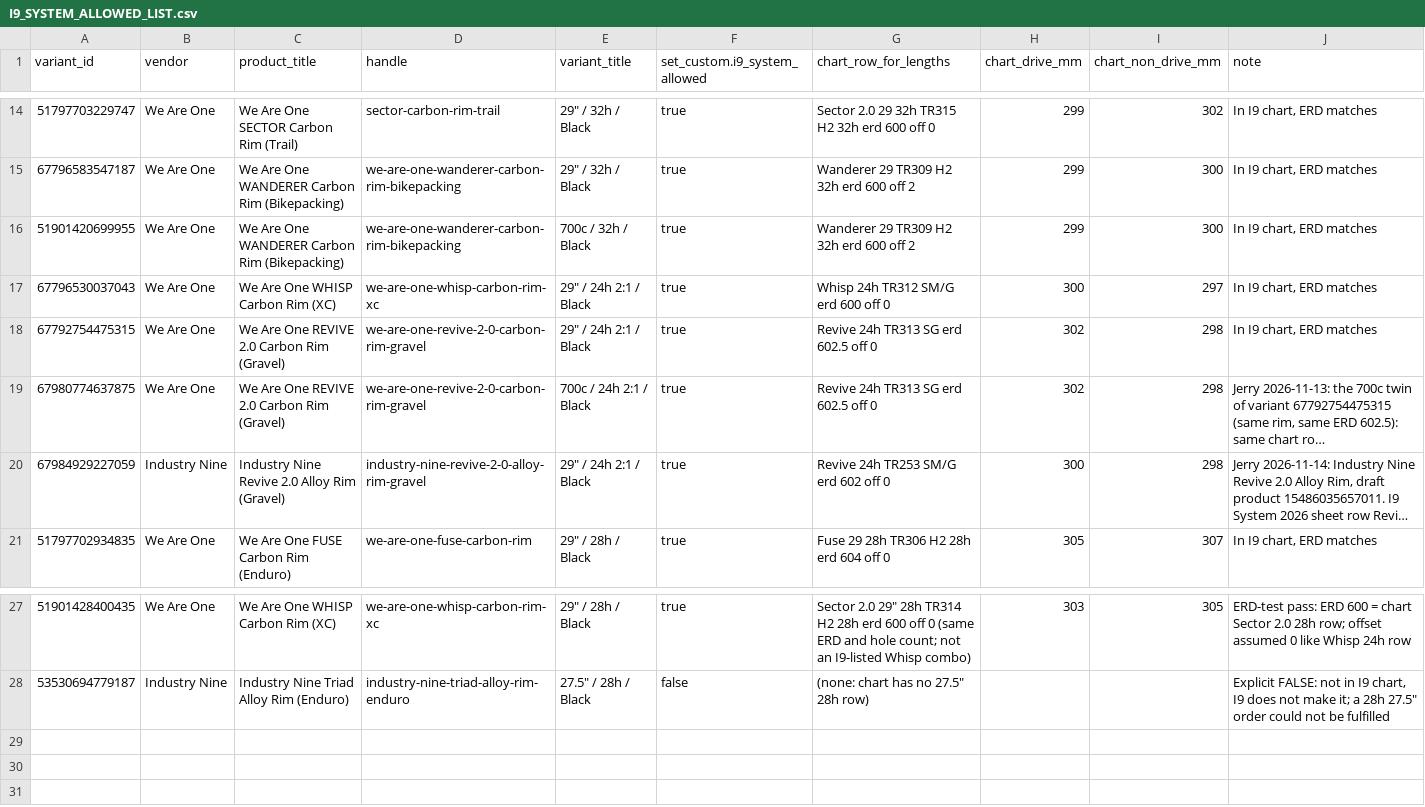
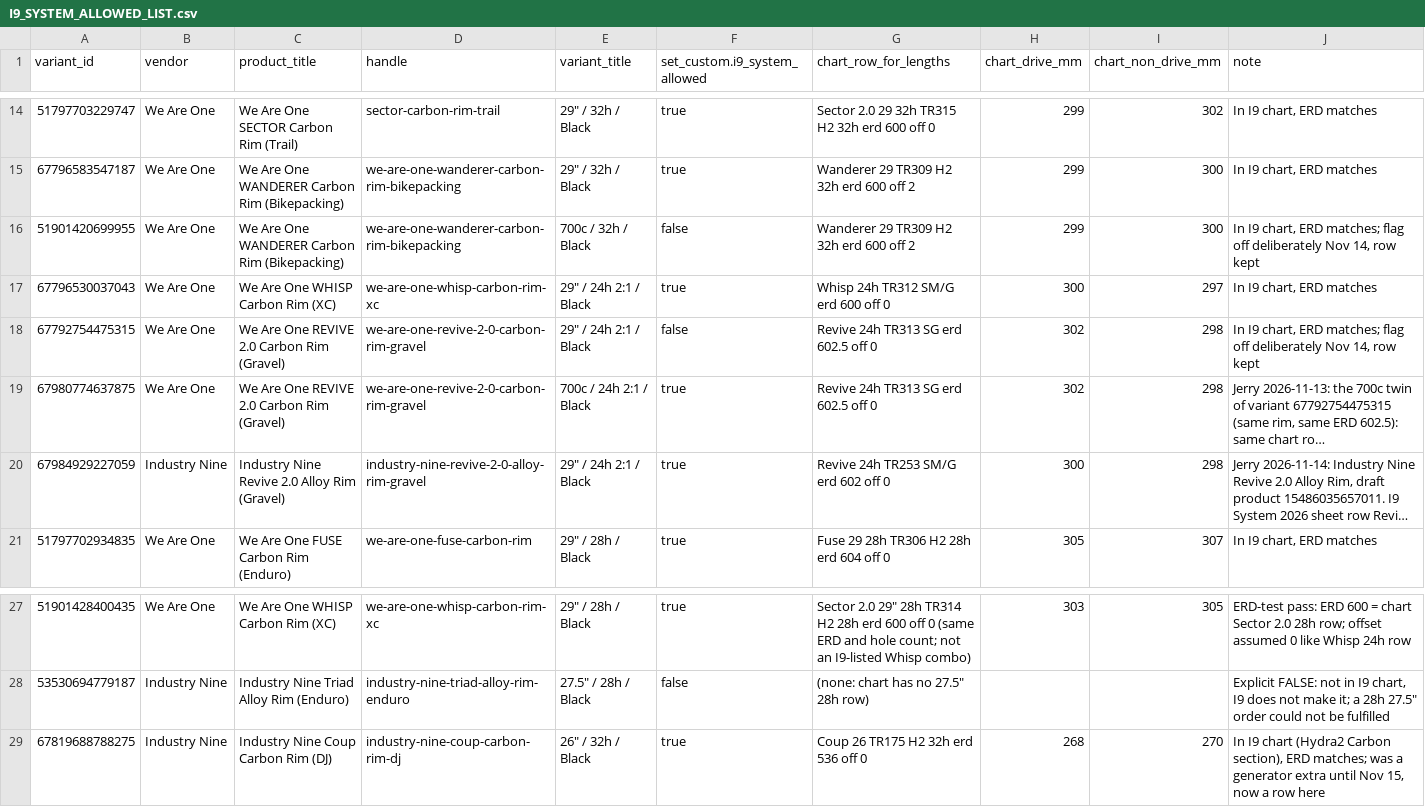
Before and after one commit to loamlabs/loamlabs-spoke-automation, a CSV file: data/i9-source/I9_SYSTEM_ALLOWED_LIST.csv, drawn as a sheet; only a part is shown, gaps mark what is left out; long unchanged cells end in …; the diff names each change by its address in the sheet, - before the commit and + after, or states it on an @@ line.

```diff
--- a/data/i9-source/I9_SYSTEM_ALLOWED_LIST.csv
+++ b/data/i9-source/I9_SYSTEM_ALLOWED_LIST.csv
-F16 (set_custom.i9_system_allowed): true
+F16 (set_custom.i9_system_allowed): false
-J16 (note): In I9 chart, ERD matches
+J16 (note): In I9 chart, ERD matches; flag off deliberately Nov 14, row kept
-F18 (set_custom.i9_system_allowed): true
+F18 (set_custom.i9_system_allowed): false
-J18 (note): In I9 chart, ERD matches
+J18 (note): In I9 chart, ERD matches; flag off deliberately Nov 14, row kept
+row 29: 67819688788275 | Industry Nine | Industry Nine Coup Carbon Rim (DJ) | industry-nine-coup-carbon-rim-dj | 26" / 32h / Black | true | Coup 26 TR175 H2 32h erd 536 off 0 | 268 | 270 | In I9 chart (Hydra2 Carbon section), ERD matches; was a generator extra until Nov 15, now a row here
```
Also changed, not shown: data/i9-source/ESTIMATED_RIM_LENGTHS.csv, 7 other files.
